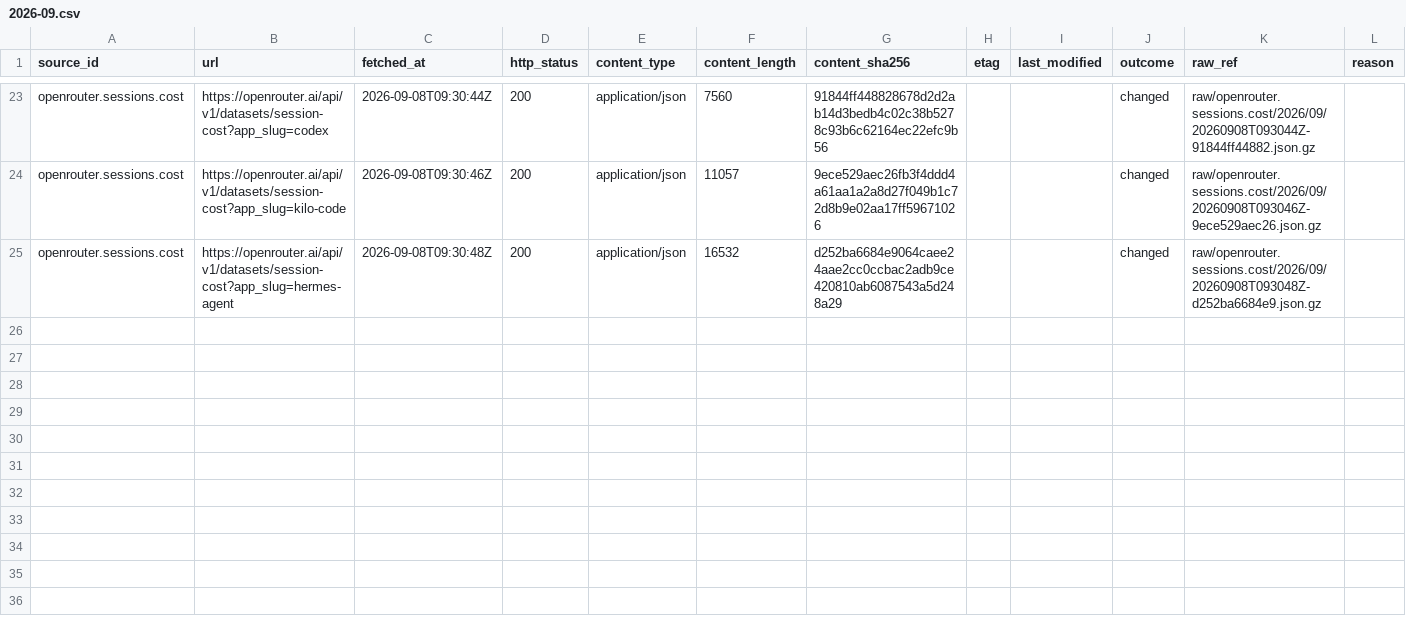
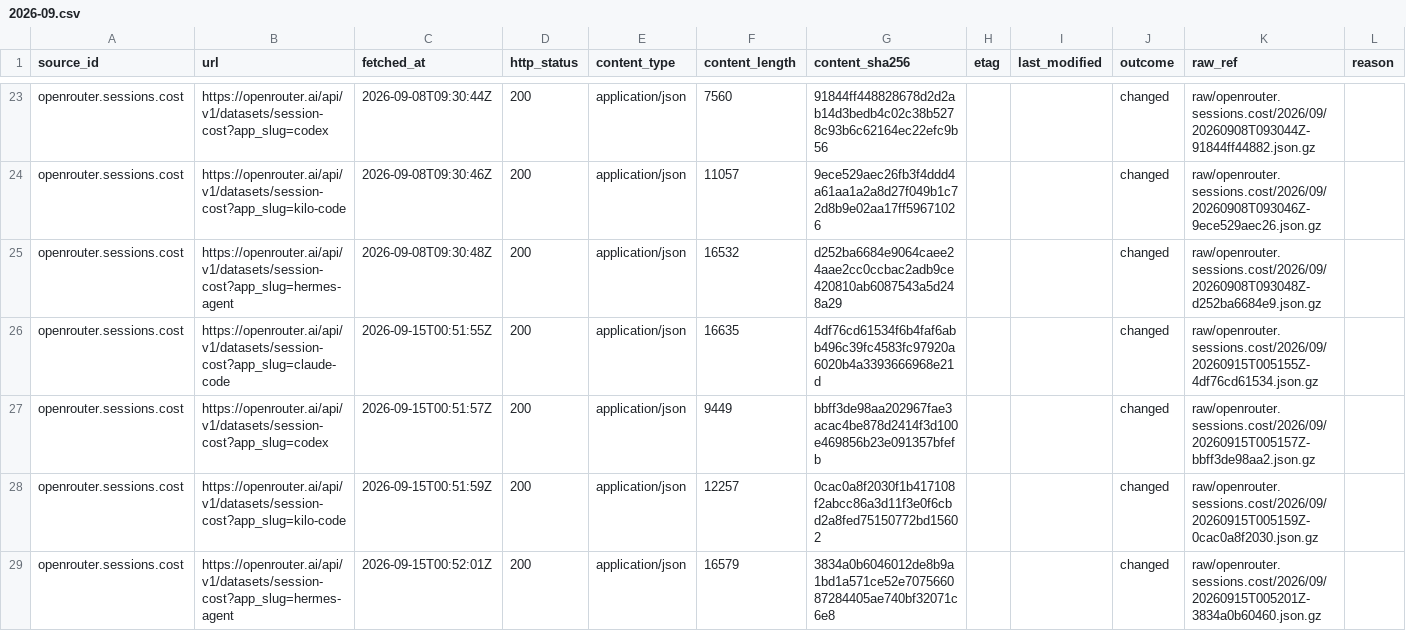
Before and after one commit to q3dresearch/wss-openrouter, a CSV file: manifest/openrouter.sessions.cost/2026-09.csv, drawn as a sheet; only a part is shown, gaps mark what is left out; rows hold the shown columns only; the diff names each change by its address in the sheet, - before the commit and + after, or states it on an @@ line.

```diff
--- a/manifest/openrouter.sessions.cost/2026-09.csv
+++ b/manifest/openrouter.sessions.cost/2026-09.csv
+row 26: openrouter.sessions.cost | https://openrouter.ai/api/v1/datasets/session-cost?app_slug=claude-code | 2026-09-15T00:51:55Z | 200 | application/json | 16635 | 4df76cd61534f6b4faf6abb496c39fc4583fc97920a6020b4a3393666968e21d |  |  | changed | raw/openrouter.sessions.cost/2026/09/20260915T005155Z-4df76cd61534.json.gz
+row 27: openrouter.sessions.cost | https://openrouter.ai/api/v1/datasets/session-cost?app_slug=codex | 2026-09-15T00:51:57Z | 200 | application/json | 9449 | bbff3de98aa202967fae3acac4be878d2414f3d100e469856b23e091357bfefb |  |  | changed | raw/openrouter.sessions.cost/2026/09/20260915T005157Z-bbff3de98aa2.json.gz
+row 28: openrouter.sessions.cost | https://openrouter.ai/api/v1/datasets/session-cost?app_slug=kilo-code | 2026-09-15T00:51:59Z | 200 | application/json | 12257 | 0cac0a8f2030f1b417108f2abcc86a3d11f3e0f6cbd2a8fed75150772bd15602 |  |  | changed | raw/openrouter.sessions.cost/2026/09/20260915T005159Z-0cac0a8f2030.json.gz
+row 29: openrouter.sessions.cost | https://openrouter.ai/api/v1/datasets/session-cost?app_slug=hermes-agent | 2026-09-15T00:52:01Z | 200 | application/json | 16579 | 3834a0b6046012de8b9a1bd1a571ce52e707566087284405ae740bf32071c6e8 |  |  | changed | raw/openrouter.sessions.cost/2026/09/20260915T005201Z-3834a0b60460.json.gz
```
Also changed, not shown: manifest/openrouter.benchmarks.artificial-analysis/2026-09.csv, manifest/openrouter.benchmarks.design-arena/2026-09.csv, 13 other files.
